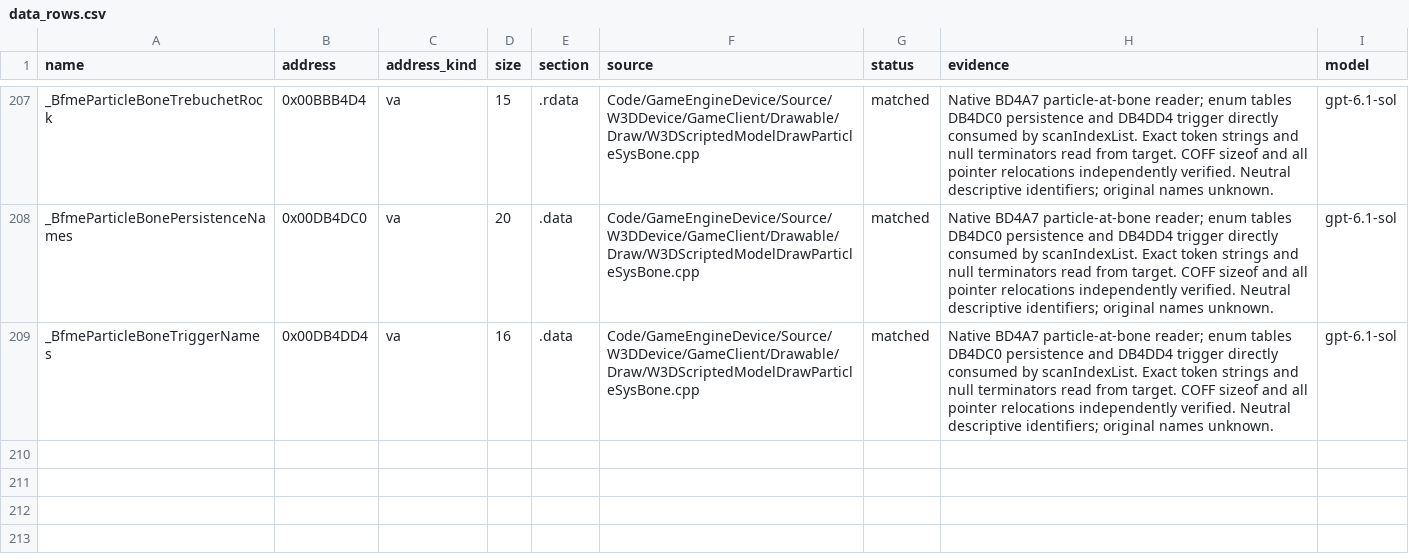
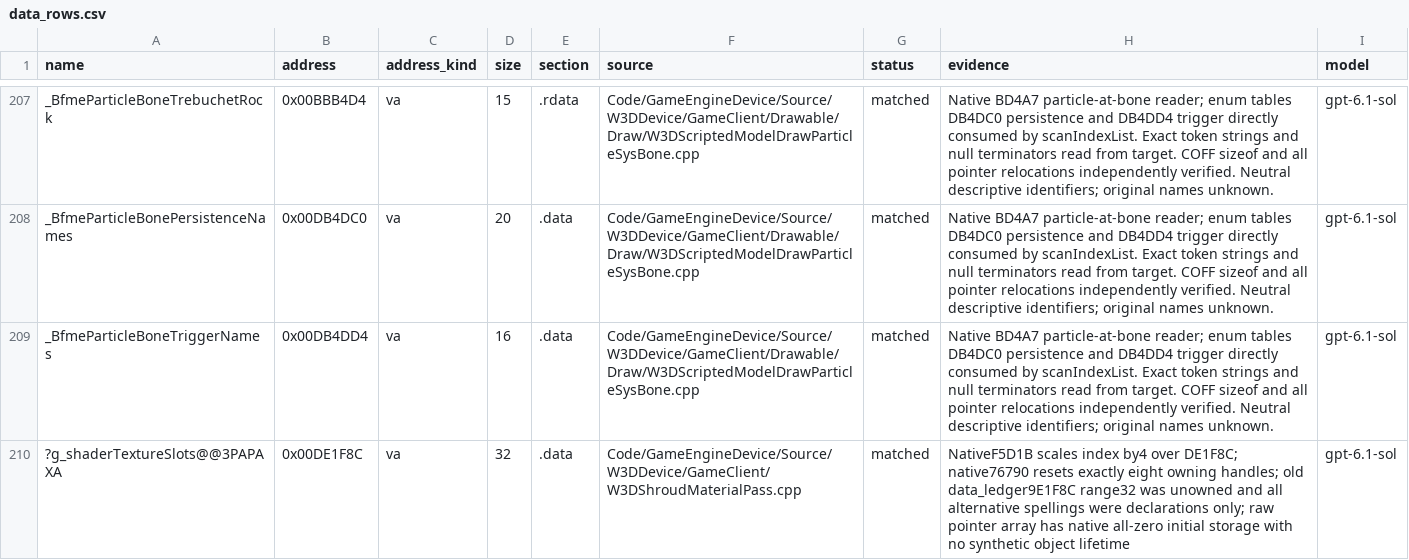
Before and after one commit to AA-plus/Open-BFME-2, a CSV file: reverse/data_rows.csv, drawn as a sheet; only a part is shown, gaps mark what is left out; the diff names each change by its address in the sheet, - before the commit and + after, or states it on an @@ line.

Commit message:
Use native terrain handle copies and own eight shader slots (2377 linked bytes)
The 72B3A return is the existing four-byte texture view; its copy uses the already admitted AssetReference template twin at424BB rather than the distinct ordinary RefCountPtr constructor1494F0. Tagged inline caller copies preserve all matched code without a competing constructor. Bind the strcmpi IAT directly. Native indexed getterF5D1B and the eight-entry shutdown loop prove the single32-byte zero-filled table atDE1F8C, now owned as raw pointer slots with no synthetic lifetime. All26 scoped rows and the data row verify; plain link adds1912+433+32B. The already-fixed material76B and still-blocked shutdown are excluded.

```diff
--- a/reverse/data_rows.csv
+++ b/reverse/data_rows.csv
+row 210: ?g_shaderTextureSlots@@3PAPAXA | 0x00DE1F8C | va | 32 | .data | Code/GameEngineDevice/Source/W3DDevice/GameClient/W3DShroudMaterialPass.cpp | matched | NativeF5D1B scales index by4 over DE1F8C; native76790 resets exactly eight owning handles; old data_ledger9E1F8C range32 was unowned and all alternative spellings were declarations only; raw pointer array has native all-zero initial storage with no synthetic object lifetime | gpt-6.1-sol
```
Also changed, not shown: 4 other files.
